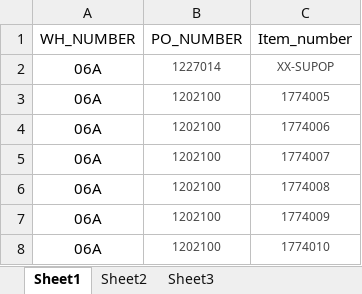
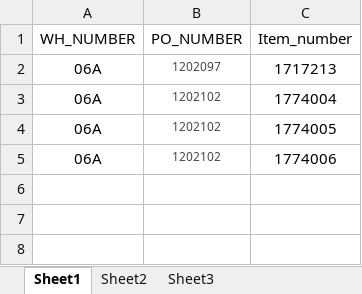
Before and after one commit to hbhardwaj03/Andyz-POC, an Excel workbook: Resources/4-Automatic_PO_Rec.xlsx, sheet Sheet1, drawn as a sheet; values as stored, in another font and other column widths than the file's, no borders; removed rows and columns are numbered as before the commit, all else as after; the diff names each change by its address in the sheet, - before the commit and + after, or states it on an @@ line.

Commit message:
4-Updated resource

```diff
--- a/Resources/4-Automatic_PO_Rec.xlsx (sheet Sheet1)
+++ b/Resources/4-Automatic_PO_Rec.xlsx (sheet Sheet1)
-row 2: 06A | 1227014 | XX-SUPOP
+row 2: 06A | 1202097 | 1717213
+row 3: 06A | 1202102 | 1774004
-B4:B5 (PO_NUMBER): 1202100
+B4:B5 (PO_NUMBER): 1202102
-C4:C5 text colour: #454545
+C4:C5 text colour: black, text size: larger
-row 5: 06A | 1202100 | 1774007
-row 6: 06A | 1202100 | 1774008
-row 7: 06A | 1202100 | 1774009
-row 8: 06A | 1202100 | 1774010
```
Also changed, not shown: 1 other file.
